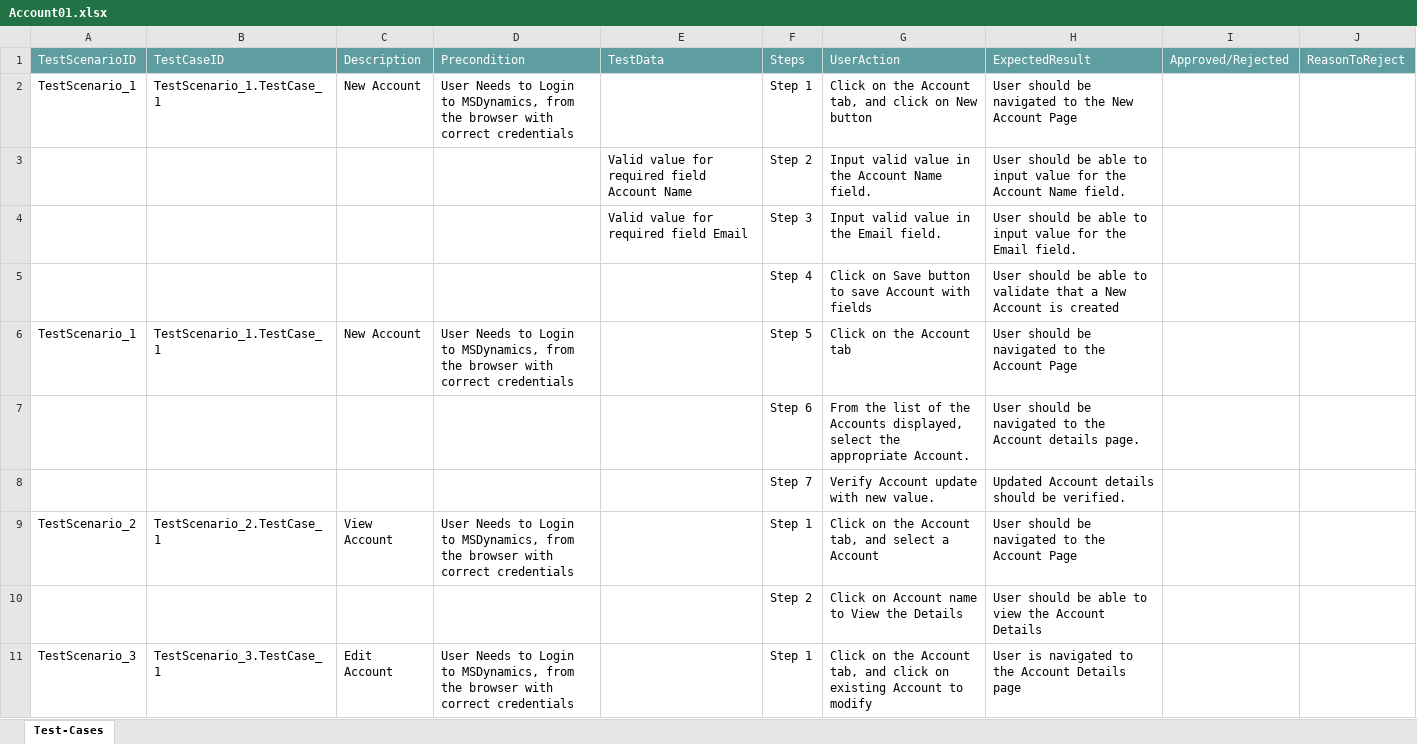
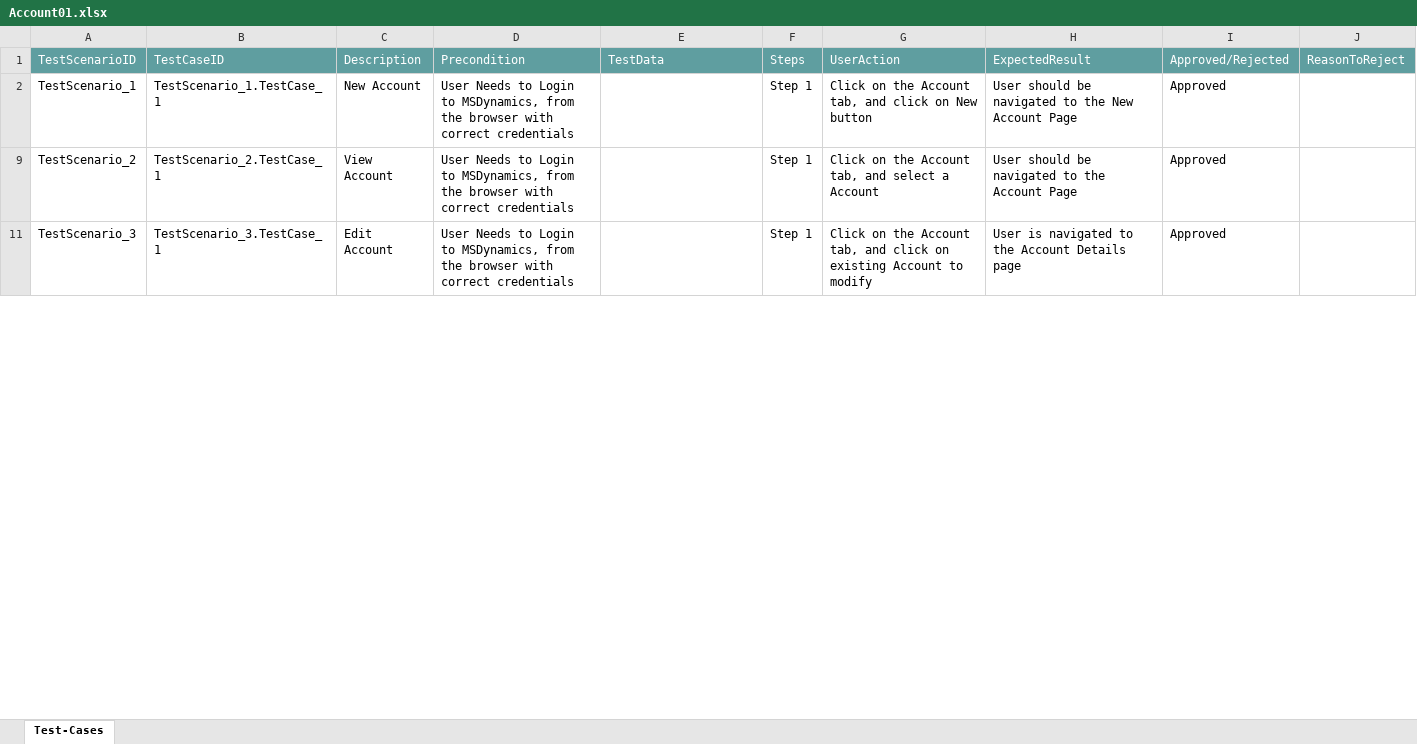
Before and after one commit to ShaikMohamedIrfan/MSD, an Excel workbook: Account01.xlsx, sheet Test-Cases, drawn as a sheet; only a part is shown; values as stored, in another font and other column widths than the file's, no borders; table styles not drawn; the diff covers the shown part only; the diff names each change by its address in the sheet, - before the commit and + after, or states it on an @@ line.

Commit message:
Update Account01.xlsx

```diff
--- a/Account01.xlsx (sheet Test-Cases)
+++ b/Account01.xlsx (sheet Test-Cases)
-I2: (empty)
+I2: Approved
@@ row 3 hidden:  |  |  |  | Valid value for required field Account Name | Step 2 | Input valid value in the Account Name field. | User should be able to input value for the Account Name field. @@
@@ row 4 hidden:  |  |  |  | Valid value for required field Email | Step 3 | Input valid value in the Email field. | User should be able to input value for the Email field. @@
@@ row 5 hidden:  |  |  |  |  | Step 4 | Click on Save button to save Account with fields | User should be able to validate that a New Account is created @@
@@ row 6 hidden: TestScenario_1 | TestScenario_1.TestCase_1 | New Account | User Needs to Login to MSDynamics, from the browser with correct credentials |  | Step 5 | Click on the Account tab | User should be navigated to the Account Page @@
@@ row 7 hidden:  |  |  |  |  | Step 6 | From the list of the Accounts displayed, select the appropriate Account. | User should be navigated to the Account details page. @@
@@ row 8 hidden:  |  |  |  |  | Step 7 | Verify Account update with new value. | Updated Account details should be verified. @@
-I9: (empty)
+I9: Approved
@@ row 10 hidden:  |  |  |  |  | Step 2 | Click on Account name to View the Details | User should be able to view the Account Details @@
-I11: (empty)
+I11: Approved
```
Also changed, not shown: 8 hidden or unhidden rows and 1 edited cell elsewhere in this sheet.
